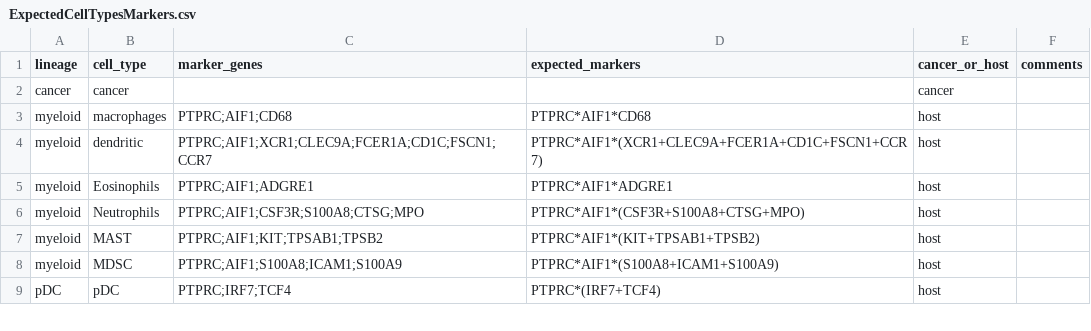
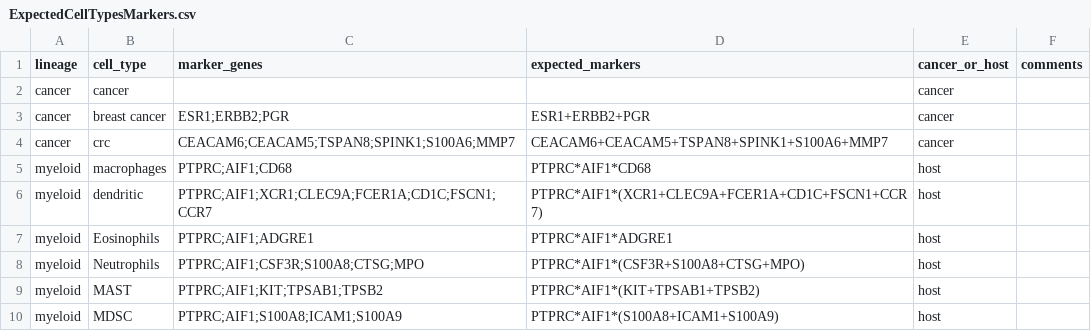
Before and after one commit to jhausserlab/astrid, a CSV file: data/ExpectedCellTypesMarkers.csv, drawn as a sheet; only a part is shown; the shorter side is filled out with more unchanged rows.

Commit message:
New cancer cell type added to markers.

```diff
--- a/data/ExpectedCellTypesMarkers.csv
+++ b/data/ExpectedCellTypesMarkers.csv
@@ -2,2 +2,4 @@ lineage,cell_type,marker_genes,expected_markers,cancer_or_host,comments
 cancer,cancer,,,cancer,
+cancer,breast cancer,ESR1;ERBB2;PGR,ESR1+ERBB2+PGR,cancer,
+cancer,crc,CEACAM6;CEACAM5;TSPAN8;SPINK1;S100A6;MMP7,CEACAM6+CEACAM5+TSPAN8+SPINK1+S100A6+MMP7,cancer,
 myeloid,macrophages,PTPRC;AIF1;CD68,PTPRC*AIF1*CD68,host,
```
Also changed, not shown: 1 other file.
